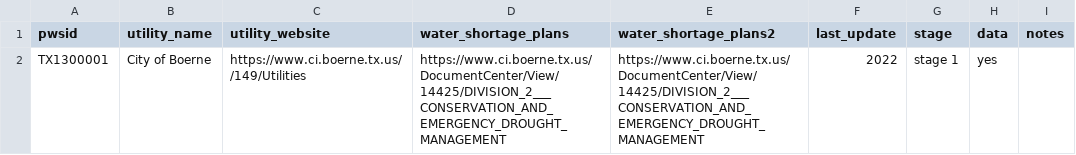
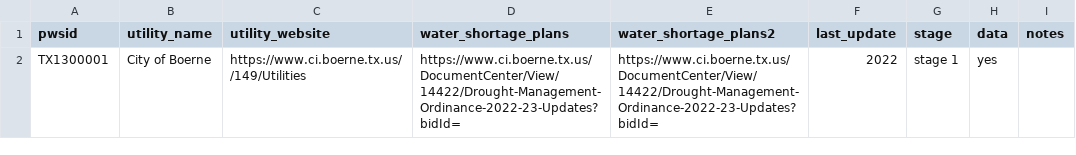
Before and after one commit to BoerneIoW/Boerne-Dashboard, a CSV file: boerne-water-supply/data/basic_info.csv, drawn as a sheet.

```diff
--- a/boerne-water-supply/data/basic_info.csv
+++ b/boerne-water-supply/data/basic_info.csv
@@ -1,2 +1,2 @@
 pwsid,utility_name,utility_website,water_shortage_plans,water_shortage_plans2,last_update,stage,data,notes
-TX1300001,City of Boerne,https://www.ci.boerne.tx.us//149/Utilities,https://www.ci.boerne.tx.us/DocumentCenter/View/14425/DIVISION_2___CONSERVATION_AND_EMERGENCY_DROUGHT_MANAGEMENT,https://www.ci.boerne.tx.us/DocumentCenter/View/14425/DIVISION_2___CONSERVATION_AND_EMERGENCY_DROUGHT_MANAGEMENT,2022,stage 1,yes,
+TX1300001,City of Boerne,https://www.ci.boerne.tx.us//149/Utilities,https://www.ci.boerne.tx.us/DocumentCenter/View/14422/Drought-Management-Ordinance-2022-23-Updates?bidId=,https://www.ci.boerne.tx.us/DocumentCenter/View/14422/Drought-Management-Ordinance-2022-23-Updates?bidId=,2022,stage 1,yes,
```
Also changed, not shown: 3 other files.
